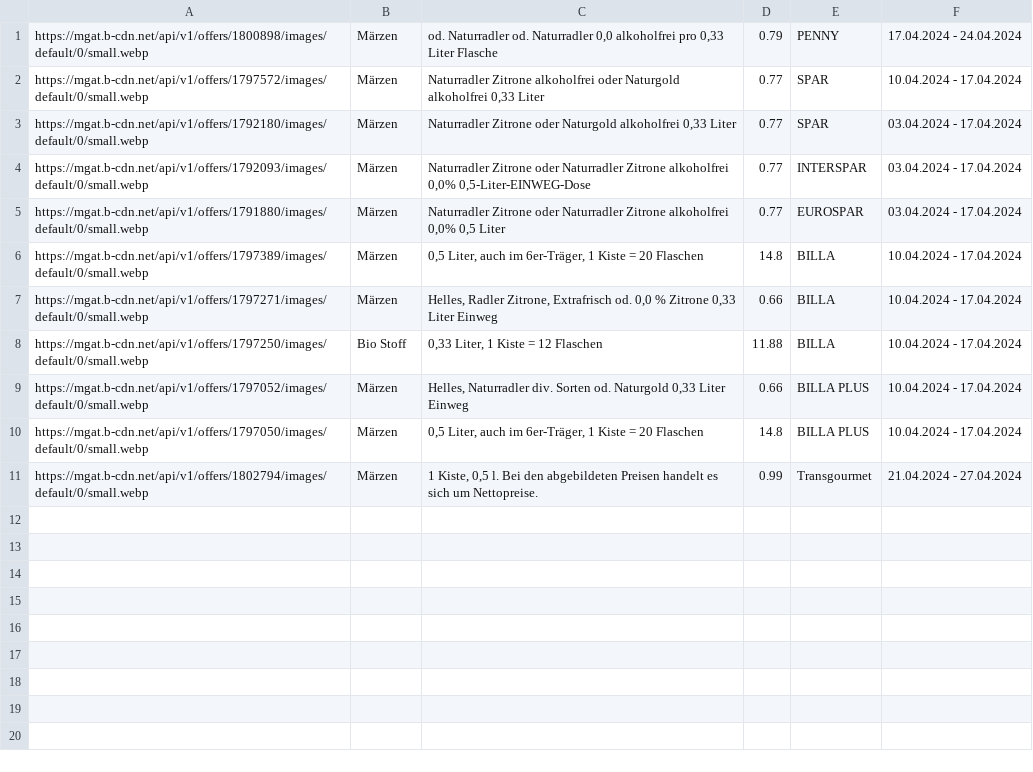
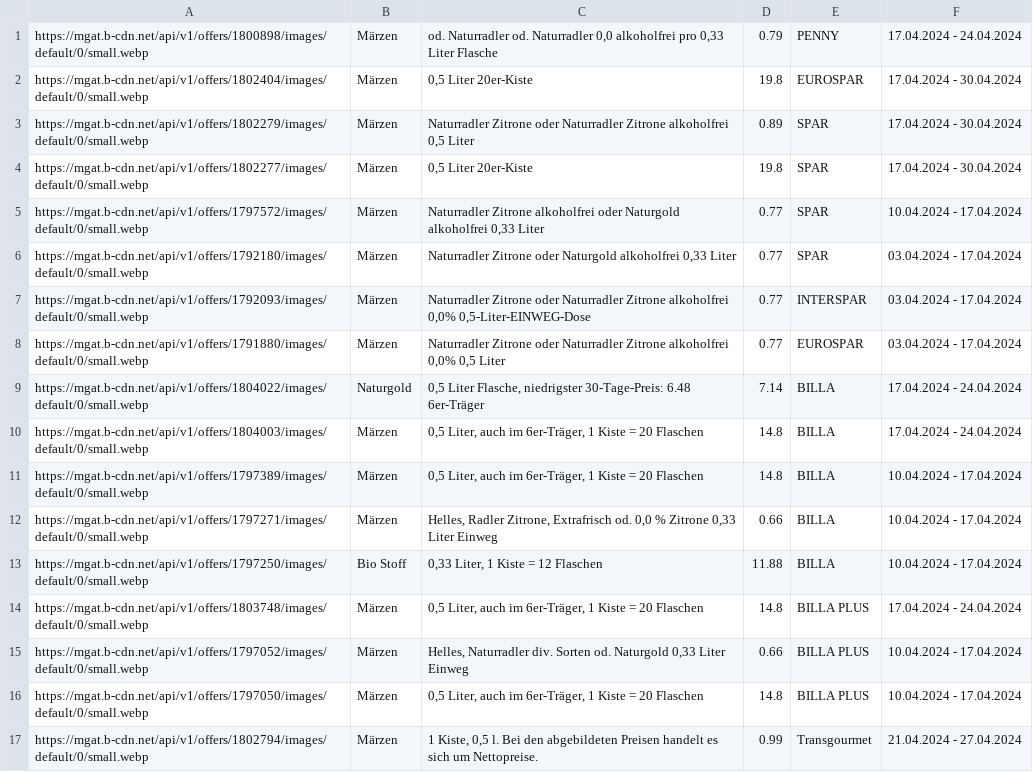
Before and after one commit to muerzi/muerzi.github.io, a CSV file: goesser_offers.csv, drawn as a sheet; the diff names each change by its address in the sheet, - before the commit and + after, or states it on an @@ line.

Commit message:
Updating goesser_offers.csv

```diff
--- a/goesser_offers.csv
+++ b/goesser_offers.csv
+row 2: https://mgat.b-cdn.net/api/v1/offers/1802404/images/default/0/small.webp | Märzen | 0,5 Liter 20er-Kiste | 19.8 | EUROSPAR | 17.04.2024 - 30.04.2024
+row 3: https://mgat.b-cdn.net/api/v1/offers/1802279/images/default/0/small.webp | Märzen | Naturradler Zitrone oder Naturradler Zitrone alkoholfrei 0,5 Liter | 0.89 | SPAR | 17.04.2024 - 30.04.2024
+row 4: https://mgat.b-cdn.net/api/v1/offers/1802277/images/default/0/small.webp | Märzen | 0,5 Liter 20er-Kiste | 19.8 | SPAR | 17.04.2024 - 30.04.2024
+row 9: https://mgat.b-cdn.net/api/v1/offers/1804022/images/default/0/small.webp | Naturgold | 0,5 Liter Flasche, niedrigster 30-Tage-Preis: 6.48 6er-Träger | 7.14 | BILLA | 17.04.2024 - 24.04.2024
+row 10: https://mgat.b-cdn.net/api/v1/offers/1804003/images/default/0/small.webp | Märzen | 0,5 Liter, auch im 6er-Träger, 1 Kiste = 20 Flaschen | 14.8 | BILLA | 17.04.2024 - 24.04.2024
+row 14: https://mgat.b-cdn.net/api/v1/offers/1803748/images/default/0/small.webp | Märzen | 0,5 Liter, auch im 6er-Träger, 1 Kiste = 20 Flaschen | 14.8 | BILLA PLUS | 17.04.2024 - 24.04.2024
```
